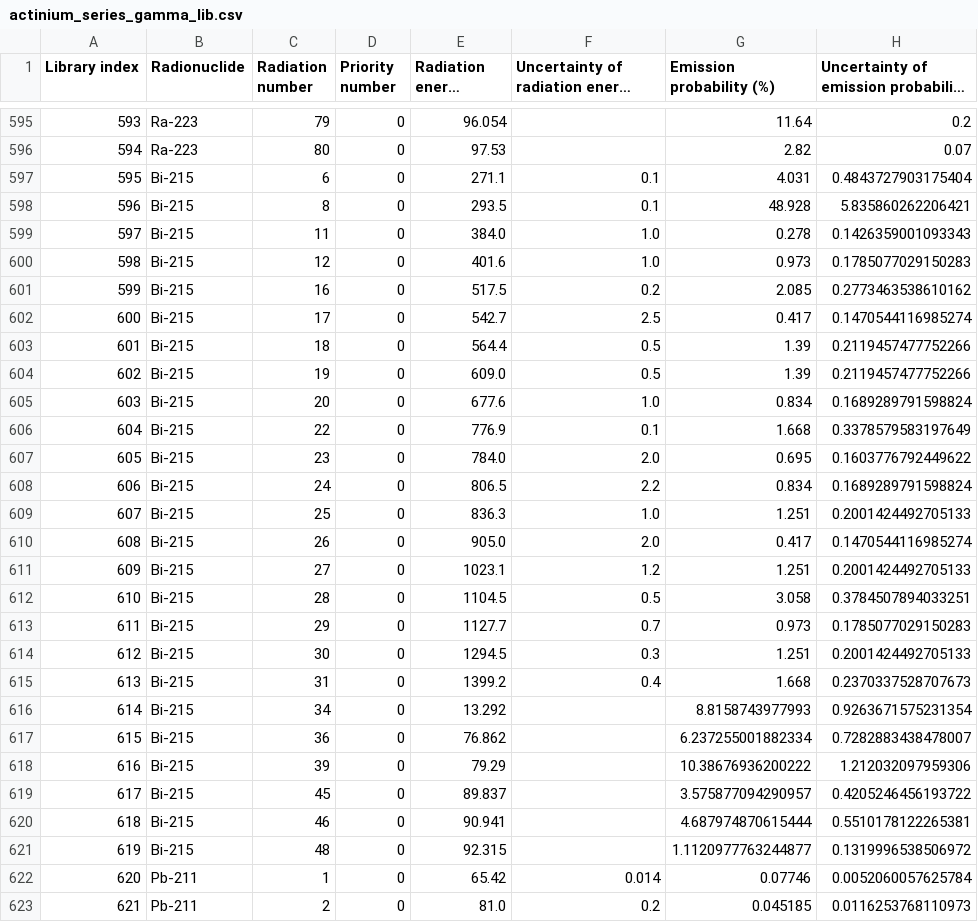
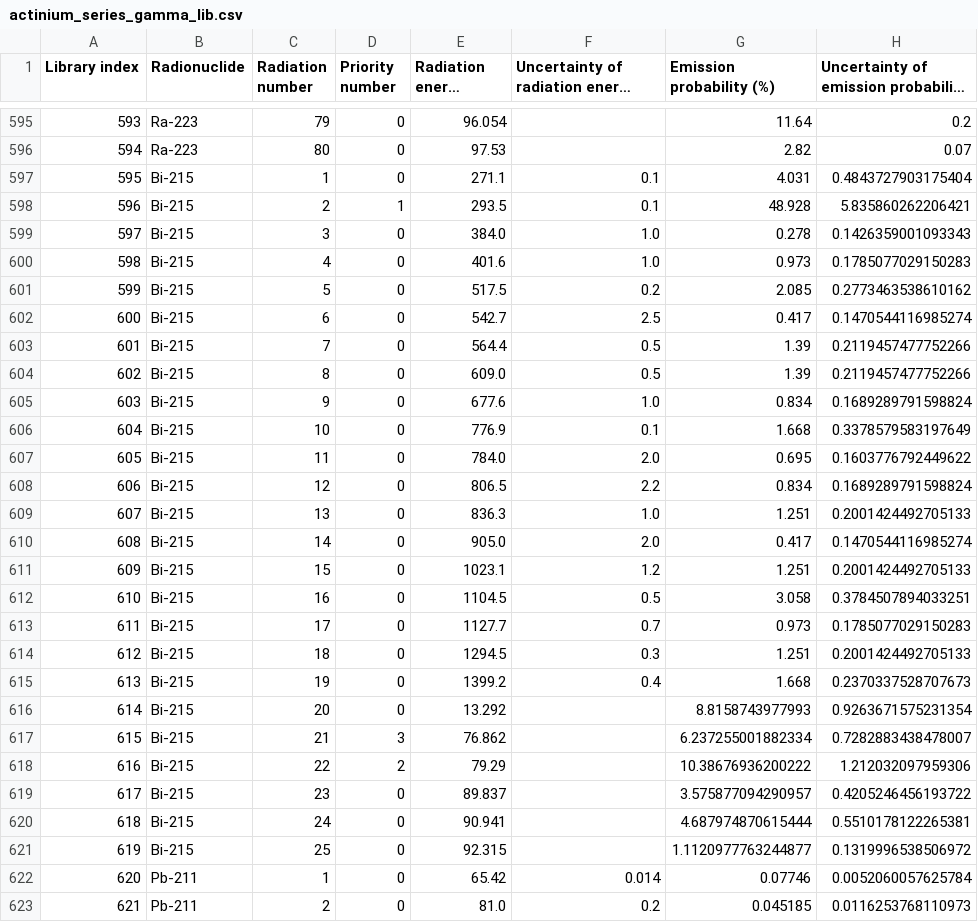
Before and after one commit to jangcom/recurlib, a CSV file: figs/actinium_series_gamma_lib.csv, drawn as a sheet; only a part is shown, gaps mark what is left out; long unchanged cells end in …; the diff covers the shown part only; the diff names each change by its address in the sheet, - before the commit and + after, or states it on an @@ line.

```diff
--- a/figs/actinium_series_gamma_lib.csv
+++ b/figs/actinium_series_gamma_lib.csv
-C597 (Radiation number): 6
+C597 (Radiation number): 1
-C598 (Radiation number): 8
+C598 (Radiation number): 2
-D598 (Priority number): 0
+D598 (Priority number): 1
-C599 (Radiation number): 11
+C599 (Radiation number): 3
-C600 (Radiation number): 12
+C600 (Radiation number): 4
-C601 (Radiation number): 16
+C601 (Radiation number): 5
-C602 (Radiation number): 17
+C602 (Radiation number): 6
-C603 (Radiation number): 18
+C603 (Radiation number): 7
-C604 (Radiation number): 19
+C604 (Radiation number): 8
-C605 (Radiation number): 20
+C605 (Radiation number): 9
-C606 (Radiation number): 22
+C606 (Radiation number): 10
-C607 (Radiation number): 23
+C607 (Radiation number): 11
-C608 (Radiation number): 24
+C608 (Radiation number): 12
-C609 (Radiation number): 25
+C609 (Radiation number): 13
-C610 (Radiation number): 26
+C610 (Radiation number): 14
-C611 (Radiation number): 27
+C611 (Radiation number): 15
-C612 (Radiation number): 28
+C612 (Radiation number): 16
-C613 (Radiation number): 29
+C613 (Radiation number): 17
-C614 (Radiation number): 30
+C614 (Radiation number): 18
-C615 (Radiation number): 31
+C615 (Radiation number): 19
-C616 (Radiation number): 34
+C616 (Radiation number): 20
-C617 (Radiation number): 36
+C617 (Radiation number): 21
-D617 (Priority number): 0
+D617 (Priority number): 3
-C618 (Radiation number): 39
+C618 (Radiation number): 22
-D618 (Priority number): 0
+D618 (Priority number): 2
-C619 (Radiation number): 45
+C619 (Radiation number): 23
-C620 (Radiation number): 46
+C620 (Radiation number): 24
-C621 (Radiation number): 48
+C621 (Radiation number): 25
```
Also changed, not shown: 10 edited cells elsewhere in this file, figs/actinium_series_alpha_lib.csv, figs/thorium_series_alpha_lib.csv, 19 other files.
